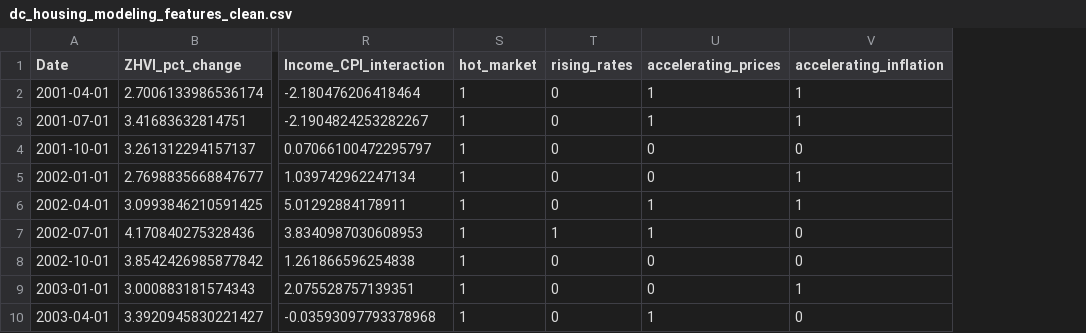
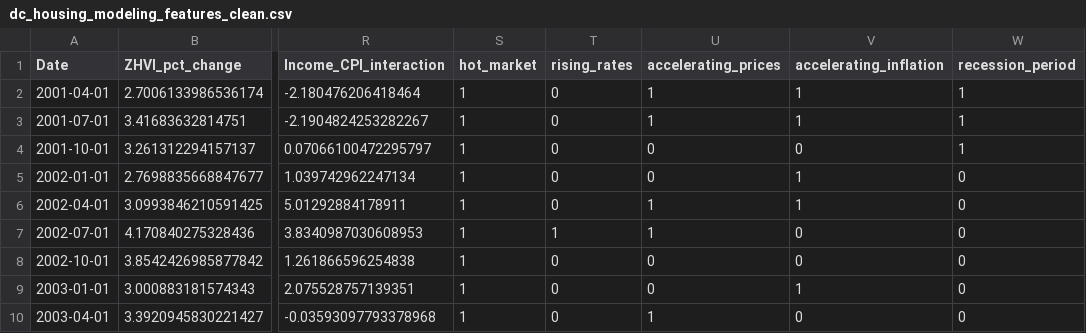
Before and after one commit to GW-datasci/25-spring-rding, a CSV file: dc_housing_modeling_features_clean.csv, drawn as a sheet; only a part is shown, gaps mark what is left out; the diff names each change by its address in the sheet, - before the commit and + after, or states it on an @@ line.

```diff
--- a/dc_housing_modeling_features_clean.csv
+++ b/dc_housing_modeling_features_clean.csv
+column W (recession_period), rows 2-10: 1 | 1 | 1 | 0 | 0 | 0 | 0 | 0 | 0
```
Also changed, not shown: dc_housing_modeling_features_partial.csv, 4 other files.
